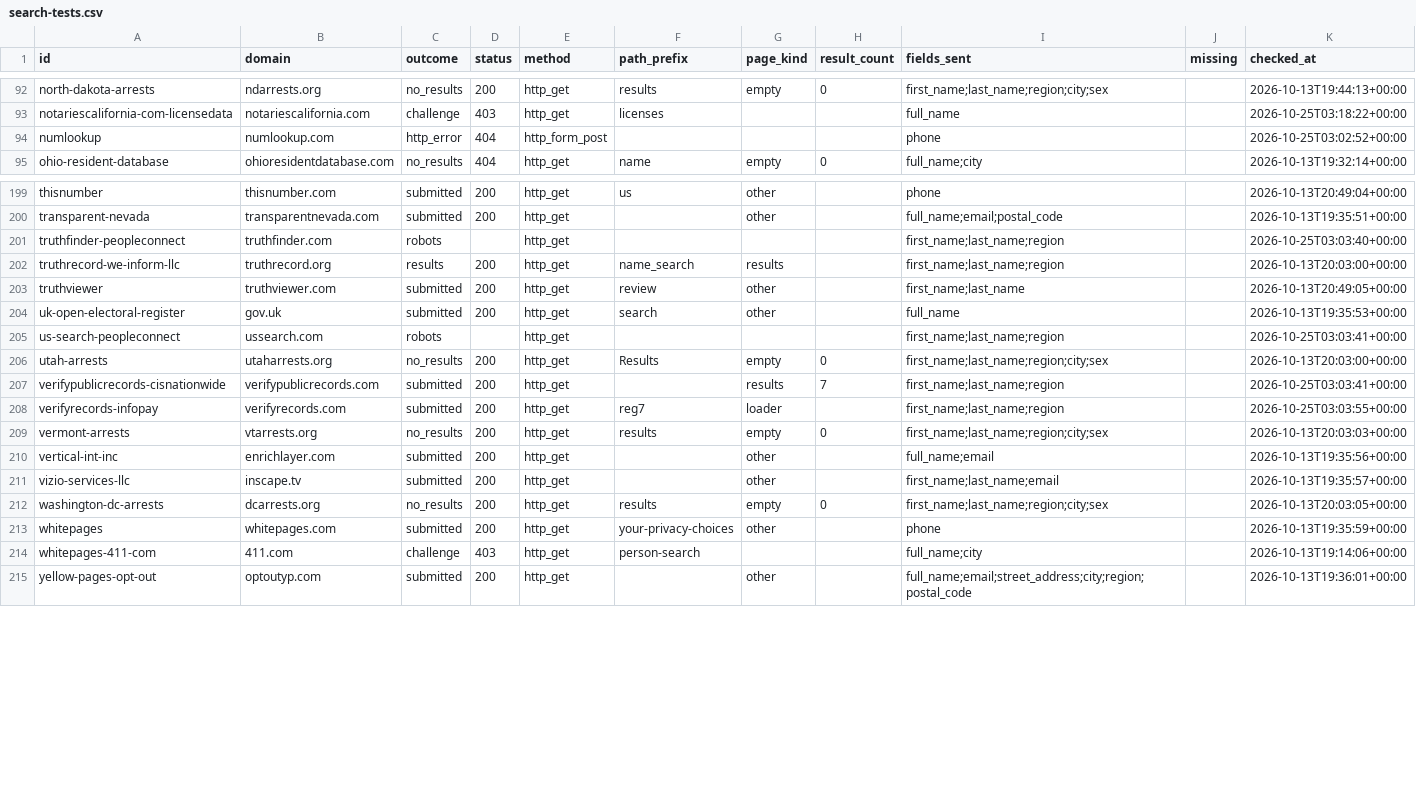
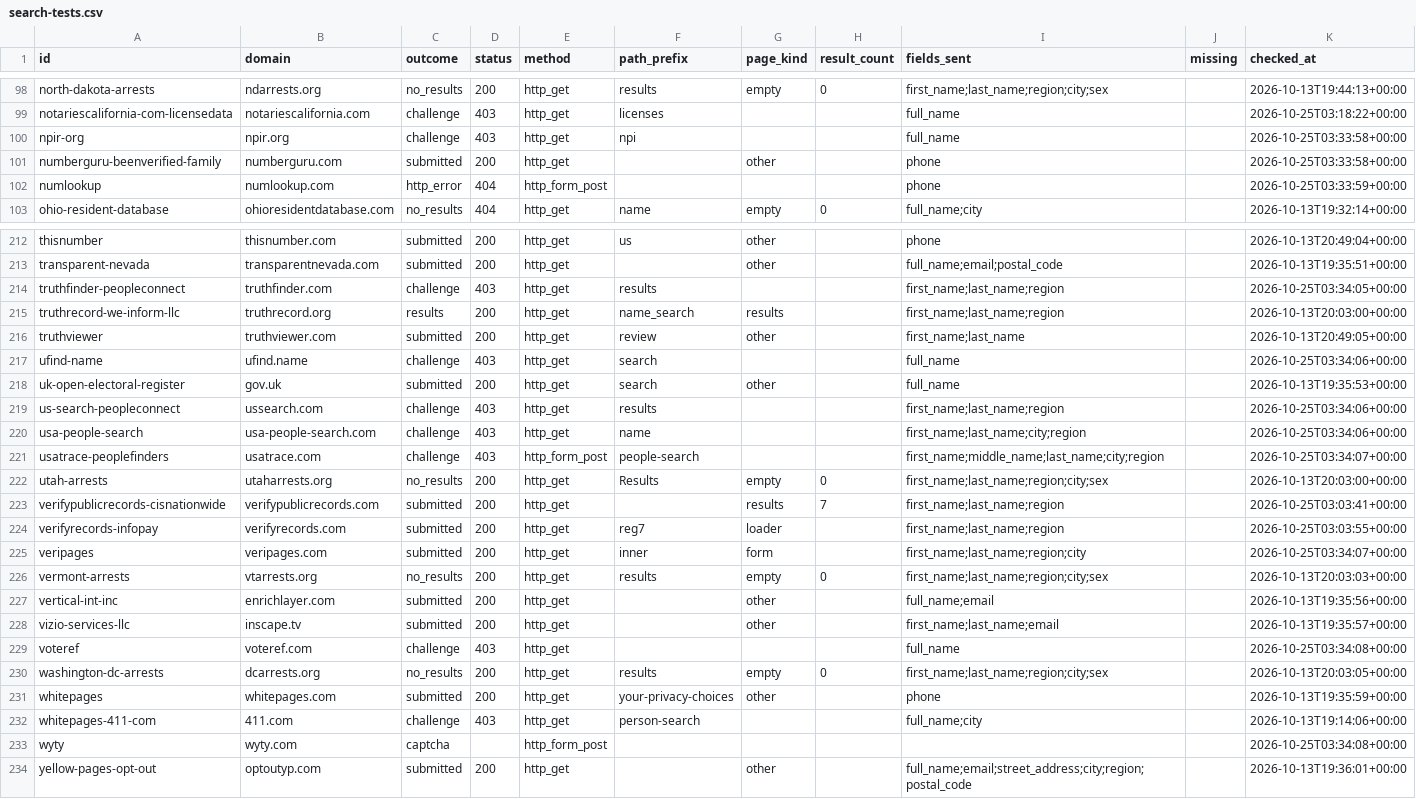
Before and after one commit to cvs0/data-brokers-list, a CSV file: data/v4/search-tests.csv, drawn as a sheet; only a part is shown, gaps mark what is left out; the diff covers the shown part only.

Commit message:
v4: robots.txt no longer blocks search tests; re-test robots rows
- search_test.py --robots only notes robots_disallowed on the log row; the
  search still runs. "robots" is no longer a search_test outcome.
- Re-tested the PeopleConnect results pages, mineralholders, numlookup and
  the US people searches whose liveness was robots_disallowed, over HTTP
  and in a browser with John Smith. Liveness is now what that read saw:
  alive, or blocked where the homepage is a Cloudflare challenge.
- Cleared Melissa (HubSpot lead form), IRBsearch (free-trial application)
  and Bumper (vehicle lookups only) as not person searches.
- brokers.json and docs/v4.md describe the robots.txt handling accurately.

```diff
--- a/data/v4/search-tests.csv
+++ b/data/v4/search-tests.csv
@@ -93,3 +99,5 @@ north-dakota-arrests,ndarrests.org,no_results,200,http_get,results,empty,0,first
 notariescalifornia-com-licensedata,notariescalifornia.com,challenge,403,http_get,licenses,,,full_name,,2026-10-25T03:18:22+00:00
-numlookup,numlookup.com,http_error,404,http_form_post,,,,phone,,2026-10-25T03:02:52+00:00
+npir-org,npir.org,challenge,403,http_get,npi,,,full_name,,2026-10-25T03:33:58+00:00
+numberguru-beenverified-family,numberguru.com,submitted,200,http_get,,other,,phone,,2026-10-25T03:33:58+00:00
+numlookup,numlookup.com,http_error,404,http_form_post,,,,phone,,2026-10-25T03:33:59+00:00
 ohio-resident-database,ohioresidentdatabase.com,no_results,404,http_get,name,empty,0,full_name;city,,2026-10-13T19:32:14+00:00
@@ -200,7 +213,10 @@ thisnumber,thisnumber.com,submitted,200,http_get,us,other,,phone,,2026-10-13T20:
 transparent-nevada,transparentnevada.com,submitted,200,http_get,,other,,full_name;email;postal_code,,2026-10-13T19:35:51+00:00
-truthfinder-peopleconnect,truthfinder.com,robots,,http_get,,,,first_name;last_name;region,,2026-10-25T03:03:40+00:00
+truthfinder-peopleconnect,truthfinder.com,challenge,403,http_get,results,,,first_name;last_name;region,,2026-10-25T03:34:05+00:00
 truthrecord-we-inform-llc,truthrecord.org,results,200,http_get,name_search,results,,first_name;last_name;region,,2026-10-13T20:03:00+00:00
 truthviewer,truthviewer.com,submitted,200,http_get,review,other,,first_name;last_name,,2026-10-13T20:49:05+00:00
+ufind-name,ufind.name,challenge,403,http_get,search,,,full_name,,2026-10-25T03:34:06+00:00
 uk-open-electoral-register,gov.uk,submitted,200,http_get,search,other,,full_name,,2026-10-13T19:35:53+00:00
-us-search-peopleconnect,ussearch.com,robots,,http_get,,,,first_name;last_name;region,,2026-10-25T03:03:41+00:00
+us-search-peopleconnect,ussearch.com,challenge,403,http_get,results,,,first_name;last_name;region,,2026-10-25T03:34:06+00:00
+usa-people-search,usa-people-search.com,challenge,403,http_get,name,,,first_name;last_name;city;region,,2026-10-25T03:34:06+00:00
+usatrace-peoplefinders,usatrace.com,challenge,403,http_form_post,people-search,,,first_name;middle_name;last_name;city;region,,2026-10-25T03:34:07+00:00
 utah-arrests,utaharrests.org,no_results,200,http_get,Results,empty,0,first_name;last_name;region;city;sex,,2026-10-13T20:03:00+00:00
@@ -208,2 +224,3 @@ verifypublicrecords-cisnationwide,verifypublicrecords.com,submitted,200,http_get
 verifyrecords-infopay,verifyrecords.com,submitted,200,http_get,reg7,loader,,first_name;last_name;region,,2026-10-25T03:03:55+00:00
+veripages,veripages.com,submitted,200,http_get,inner,form,,first_name;last_name;region;city,,2026-10-25T03:34:07+00:00
 vermont-arrests,vtarrests.org,no_results,200,http_get,results,empty,0,first_name;last_name;region;city;sex,,2026-10-13T20:03:03+00:00
@@ -211,2 +228,3 @@ vertical-int-inc,enrichlayer.com,submitted,200,http_get,,other,,full_name;email,
 vizio-services-llc,inscape.tv,submitted,200,http_get,,other,,first_name;last_name;email,,2026-10-13T19:35:57+00:00
+voteref,voteref.com,challenge,403,http_get,,,,full_name,,2026-10-25T03:34:08+00:00
 washington-dc-arrests,dcarrests.org,no_results,200,http_get,results,empty,0,first_name;last_name;region;city;sex,,2026-10-13T20:03:05+00:00
@@ -214,2 +232,3 @@ whitepages,whitepages.com,submitted,200,http_get,your-privacy-choices,other,,pho
 whitepages-411-com,411.com,challenge,403,http_get,person-search,,,full_name;city,,2026-10-13T19:14:06+00:00
+wyty,wyty.com,captcha,,http_form_post,,,,,,2026-10-25T03:34:08+00:00
 yellow-pages-opt-out,optoutyp.com,submitted,200,http_get,,other,,full_name;email;street_address;city;region;postal_code,,2026-10-13T19:36:01+00:00
```
Also changed, not shown: 11 added rows and 14 edited cells elsewhere in this file, data/v4/brokers.csv, data/v4/removal-blockers.csv, 6 other files.
